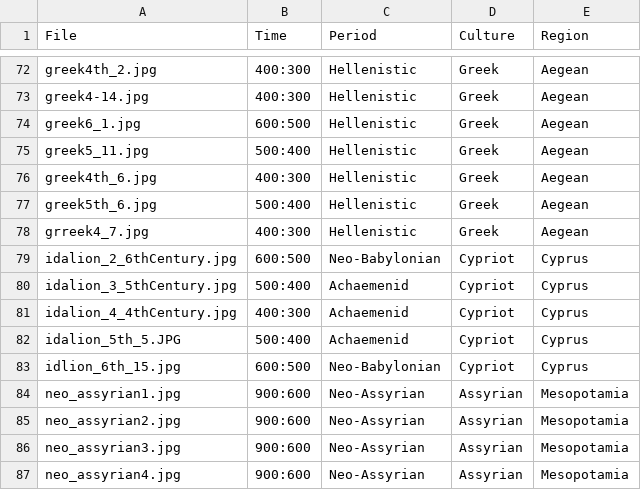
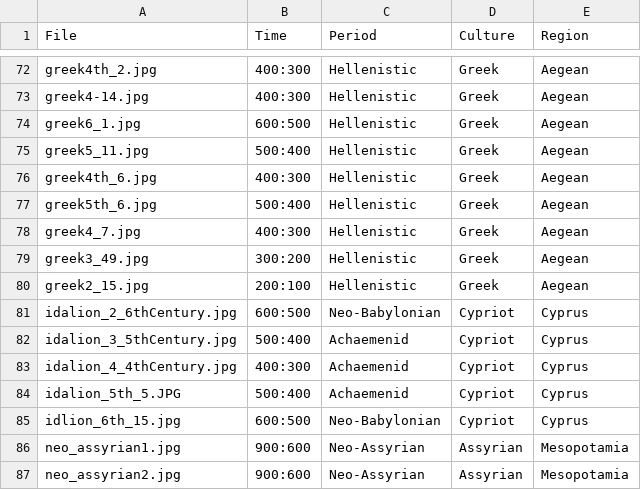
Before and after one commit to maltaweel/ImageComparison, a CSV file: image_data/imageLink.csv, drawn as a sheet; only a part is shown, gaps mark what is left out; the shorter side is filled out with more unchanged rows.

```diff
--- a/image_data/imageLink.csv
+++ b/image_data/imageLink.csv
@@ -77,3 +77,5 @@
 "greek5th_6.jpg","500:400","Hellenistic","Greek","Aegean"
-"grreek4_7.jpg","400:300","Hellenistic","Greek","Aegean"
+"greek4_7.jpg","400:300","Hellenistic","Greek","Aegean"
+"greek3_49.jpg","300:200","Hellenistic","Greek","Aegean"
+"greek2_15.jpg","200:100","Hellenistic","Greek","Aegean"
 "idalion_2_6thCentury.jpg","600:500","Neo-Babylonian","Cypriot","Cyprus"
```
Also changed, not shown: 2 other files.
